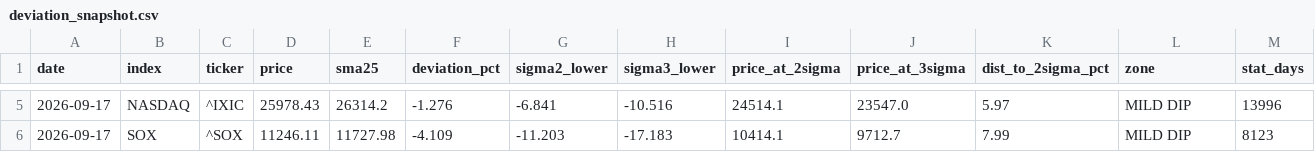
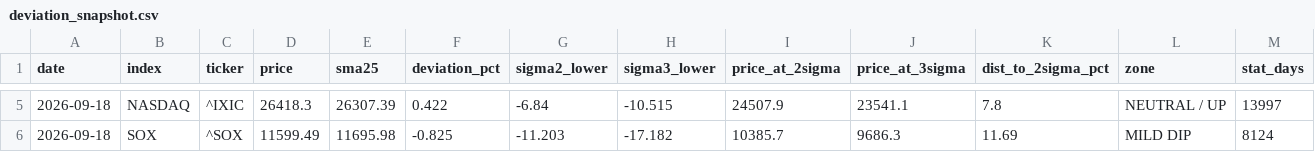
Before and after one commit to okanemochi-banzai/nikkei225-screener, a CSV file: output/deviation_snapshot.csv, drawn as a sheet; only a part is shown, gaps mark what is left out; the diff covers the shown part only.

```diff
--- a/output/deviation_snapshot.csv
+++ b/output/deviation_snapshot.csv
@@ -5,2 +5,2 @@ date,index,ticker,price,sma25,deviation_pct,sigma2_lower,sigma3_lower,price_at_2
-2026-09-17,NASDAQ,^IXIC,25978.43,26314.2,-1.276,-6.841,-10.516,24514.1,23547.0,5.97,MILD DIP,13996
-2026-09-17,SOX,^SOX,11246.11,11727.98,-4.109,-11.203,-17.183,10414.1,9712.7,7.99,MILD DIP,8123
+2026-09-18,NASDAQ,^IXIC,26418.3,26307.39,0.422,-6.84,-10.515,24507.9,23541.1,7.8,NEUTRAL / UP,13997
+2026-09-18,SOX,^SOX,11599.49,11695.98,-0.825,-11.203,-17.182,10385.7,9686.3,11.69,MILD DIP,8124
```
Also changed, not shown: 25 edited cells elsewhere in this file, 3 other files.
